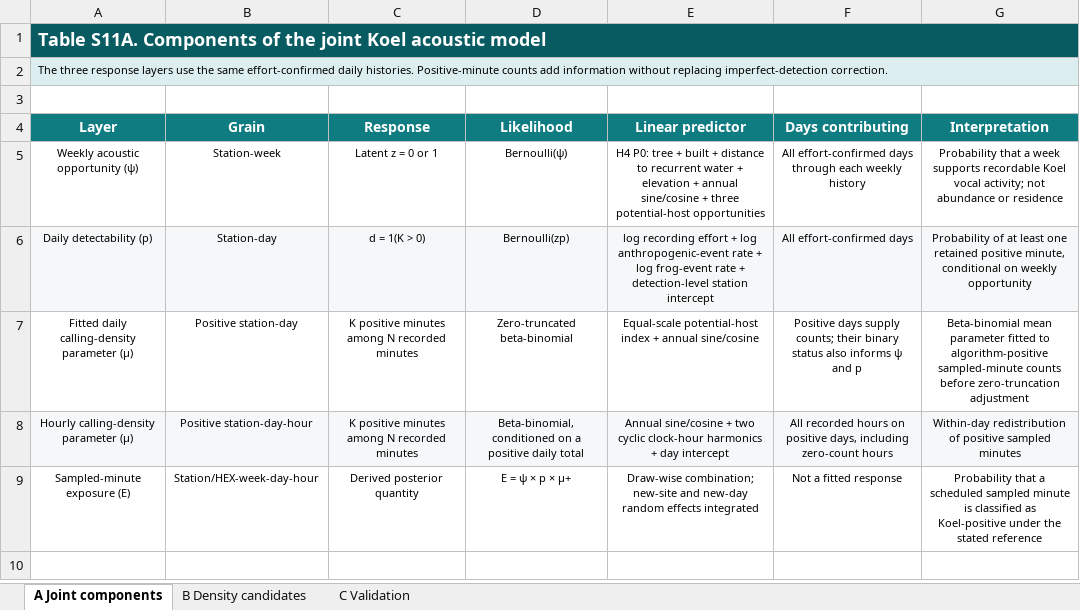
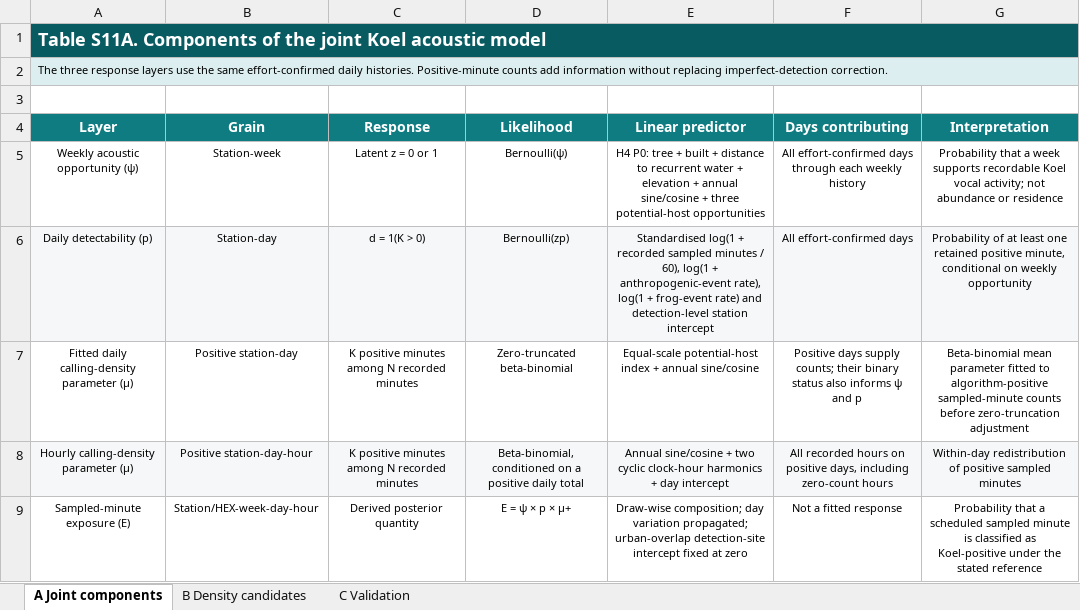
Before and after one commit to Fly-Carrot/urban-koel-acoustic-planning, an Excel workbook: supplementary-materials/tables/Table_S11.xlsx, sheet A Joint components, drawn as a sheet; values as stored, in another font and other column widths than the file's, no borders; the diff names each change by its address in the sheet, - before the commit and + after, or states it on an @@ line.

```diff
--- a/supplementary-materials/tables/Table_S11.xlsx (sheet A Joint components)
+++ b/supplementary-materials/tables/Table_S11.xlsx (sheet A Joint components)
-E6 (Linear predictor): log recording effort + log anthropogenic-event rate + log frog-event rate + detection-level station…
+E6 (Linear predictor): Standardised log(1 + recorded sampled minutes / 60), log(1 + anthropogenic-event rate), log(1 + frog-event rate) and detection-level station…
-E9 (Linear predictor): Draw-wise combination; new-site and new-day random effects integrated
+E9 (Linear predictor): Draw-wise composition; day variation propagated; urban-overlap detection-site intercept fixed at zero
```
Also changed, not shown: supplementary-materials/tables/Table_S08.xlsx, supplementary-materials/tables/Table_S10.xlsx, 53 other files.
